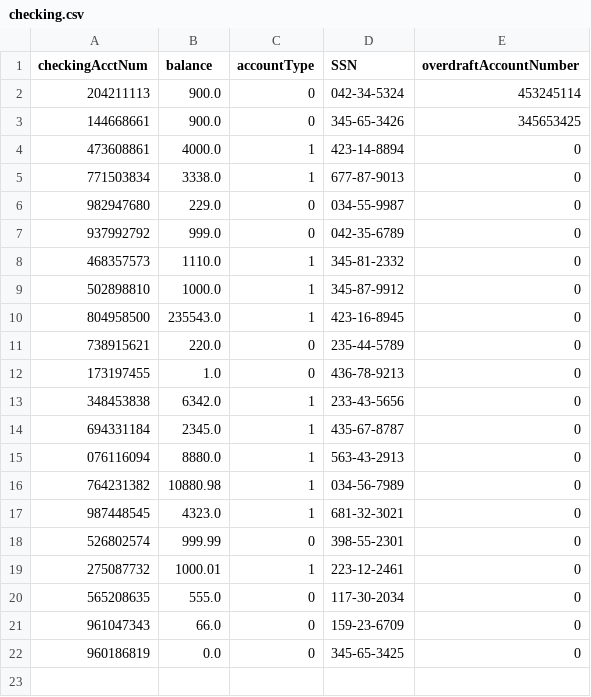
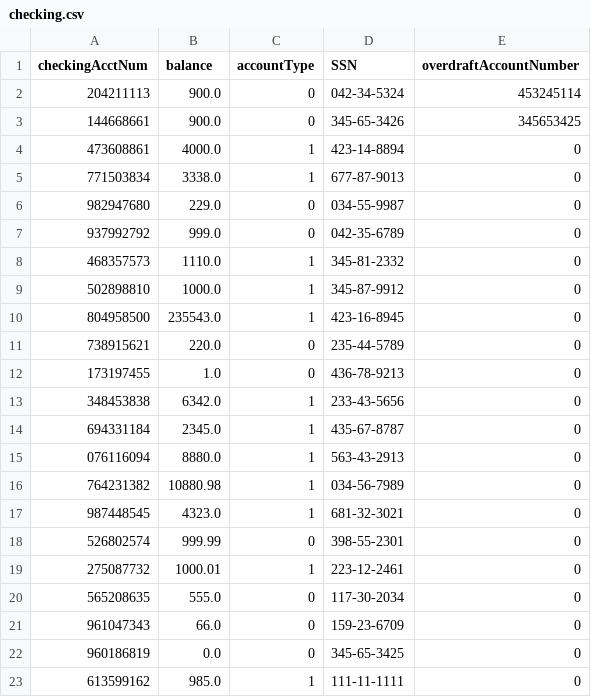
Before and after one commit to jstevenson7/BankingSystem, a CSV file: src/checking.csv, drawn as a sheet; the diff names each change by its address in the sheet, - before the commit and + after, or states it on an @@ line.

```diff
--- a/src/checking.csv
+++ b/src/checking.csv
+row 23: 613599162 | 985.0 | 1 | 111-11-1111 | 0
```
Also changed, not shown: src/customers.csv, src/unprocessedChecks.csv, 5 other files.
